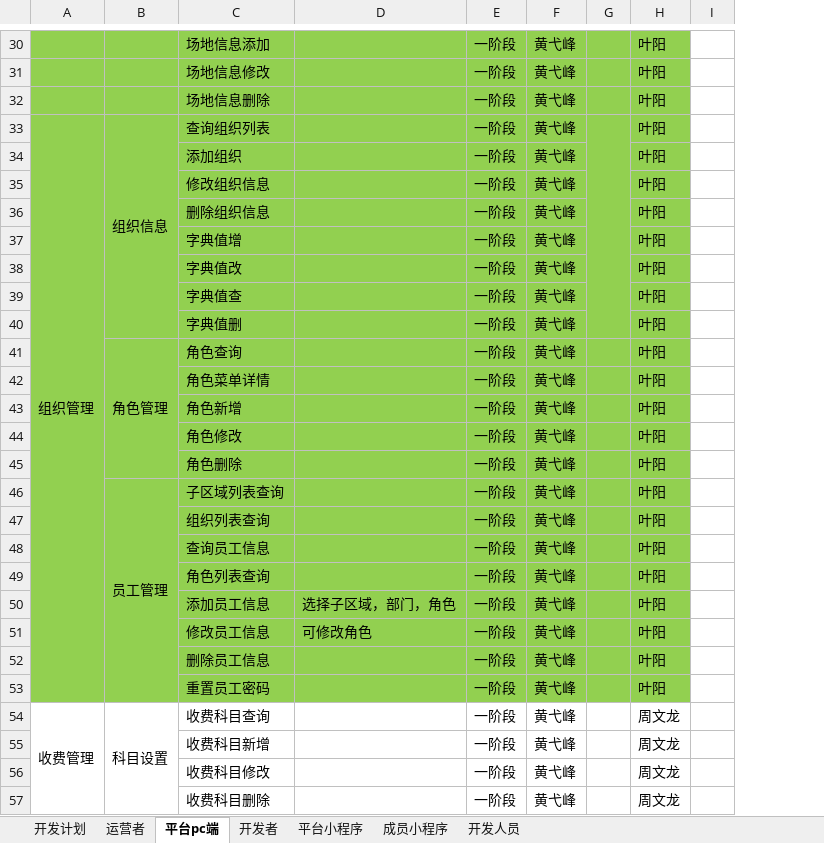
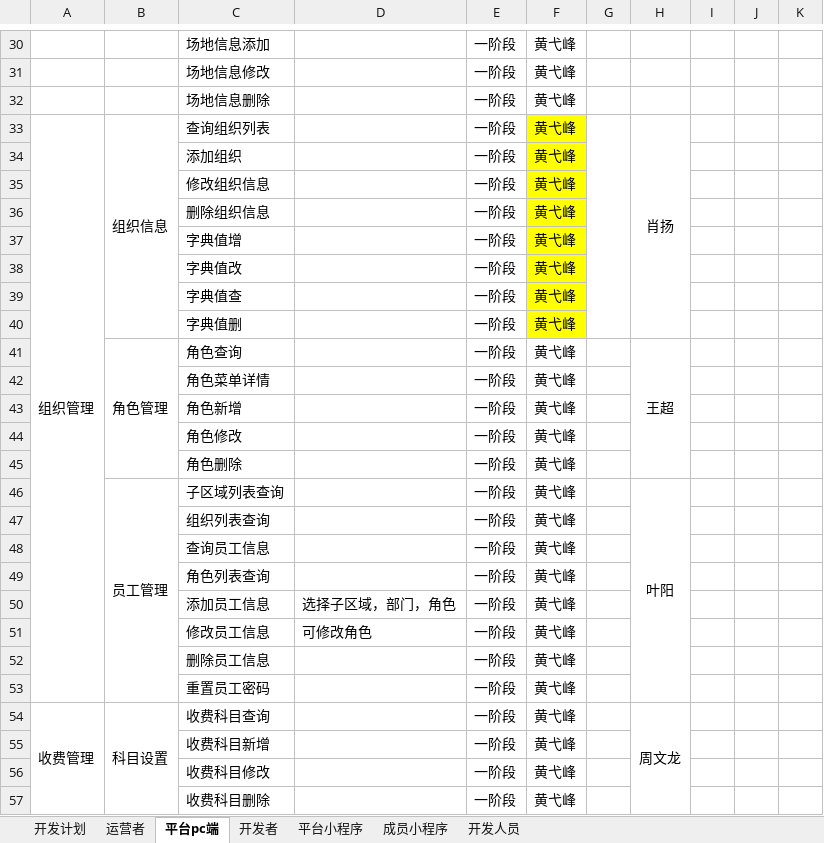
Before and after one commit to Dustmicro/ktzq, an Excel workbook: doc/开拓足球功能菜单设计1.0.xlsx, sheet 平台pc端, drawn as a sheet; only a part is shown, gaps mark what is left out; values as stored, in another font and other column widths than the file's, no borders; removed rows and columns are numbered as before the commit, all else as after; the diff covers the shown part only; the diff names each change by its address in the sheet, - before the commit and + after, or states it on an @@ line.

```diff
--- a/doc/开拓足球功能菜单设计1.0.xlsx (sheet 平台pc端)
+++ b/doc/开拓足球功能菜单设计1.0.xlsx (sheet 平台pc端)
-column H, rows 30-57: 叶阳 | 叶阳 | 叶阳 | 叶阳 | 叶阳 | 叶阳 | 叶阳 | 叶阳 | 叶阳 | 叶阳 | 叶阳 | 叶阳 | 叶阳 | 叶阳 | 叶阳 | 叶阳 | 叶阳 | 叶阳 | 叶阳 | 叶阳 | 叶阳 | 叶阳 | 叶阳 | 叶阳 | 周文龙 | 周文龙 | 周文龙 | 周文龙
+column H, rows 33-54: 肖扬 |  |  |  |  |  |  |  | 王超 |  |  |  |  | 叶阳 |  |  |  |  |  |  |  | 周文龙
+column J, empty
+column K, empty
-C30:G32 fill: #92D050
+C30:G32 fill: none
-A33:E40 fill: #92D050
+A33:E40 fill: none
-F33:F40 fill: #92D050
+F33:F40 fill: #FFFF00
-G33:G40 fill: #92D050
+G33:G40 fill: none
-A41:G53 fill: #92D050
+A41:G53 fill: none
```
Also changed, not shown: cell formats elsewhere in this sheet, 24 other files.
